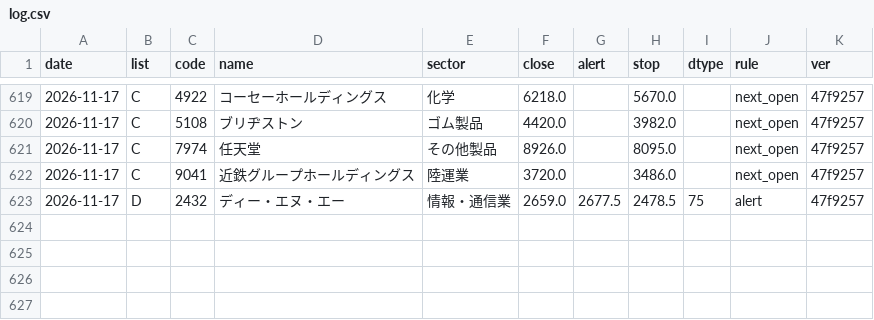
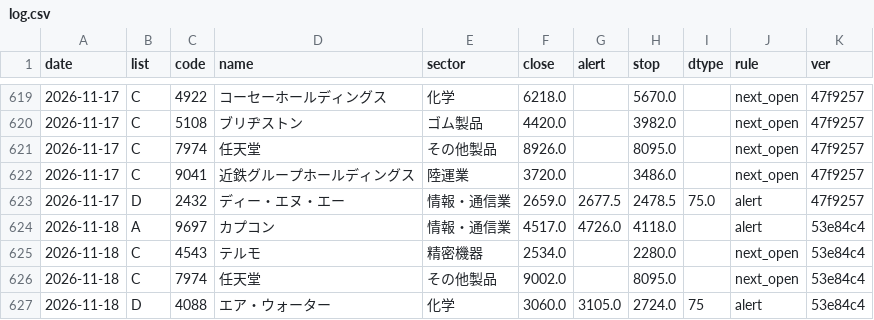
Before and after one commit to eplan4u-dotcom/kabu-screener, a CSV file: data/signals/log.csv, drawn as a sheet; only a part is shown, gaps mark what is left out.

```diff
--- a/data/signals/log.csv
+++ b/data/signals/log.csv
@@ -622,2 +622,6 @@ date,list,code,name,sector,close,alert,stop,dtype,rule,ver
 2026-11-17,C,9041,近鉄グループホールディングス,陸運業,3720.0,,3486.0,,next_open,47f9257
-2026-11-17,D,2432,ディー・エヌ・エー,情報・通信業,2659.0,2677.5,2478.5,75,alert,47f9257
+2026-11-17,D,2432,ディー・エヌ・エー,情報・通信業,2659.0,2677.5,2478.5,75.0,alert,47f9257
+2026-11-18,A,9697,カプコン,情報・通信業,4517.0,4726.0,4118.0,,alert,53e84c4
+2026-11-18,C,4543,テルモ,精密機器,2534.0,,2280.0,,next_open,53e84c4
+2026-11-18,C,7974,任天堂,その他製品,9002.0,,8095.0,,next_open,53e84c4
+2026-11-18,D,4088,エア・ウォーター,化学,3060.0,3105.0,2724.0,75,alert,53e84c4
```
Also changed, not shown: docs/data/names.csv, docs/track/track.csv, 20 other files.
